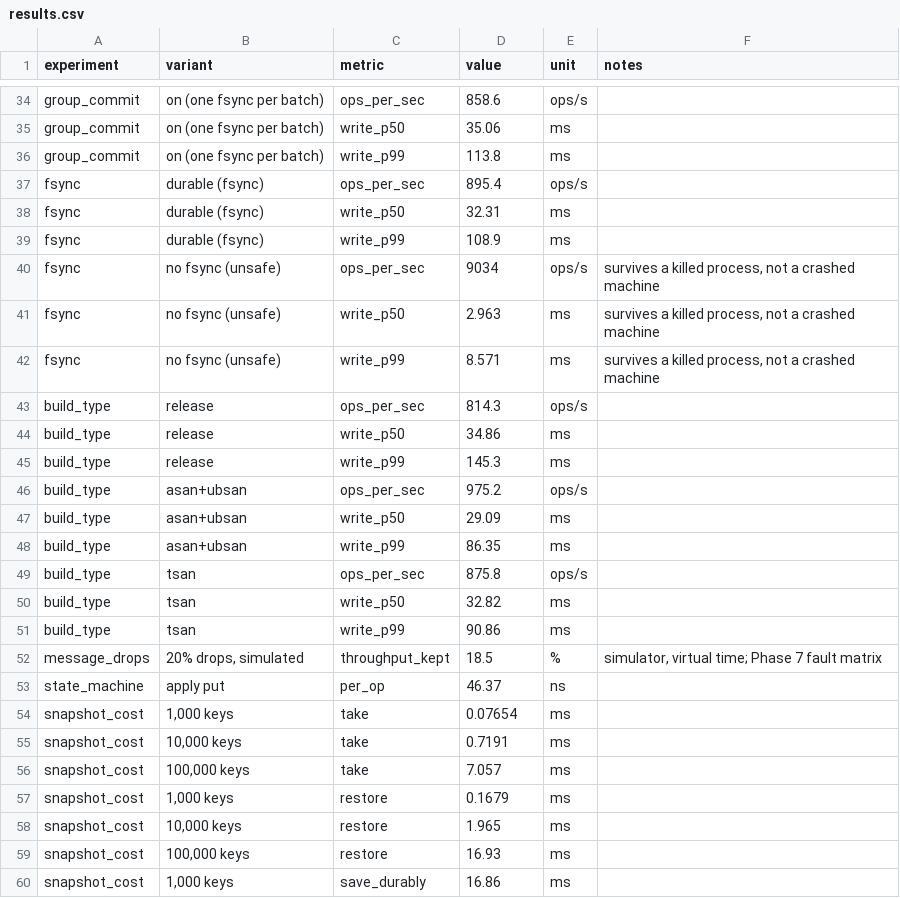
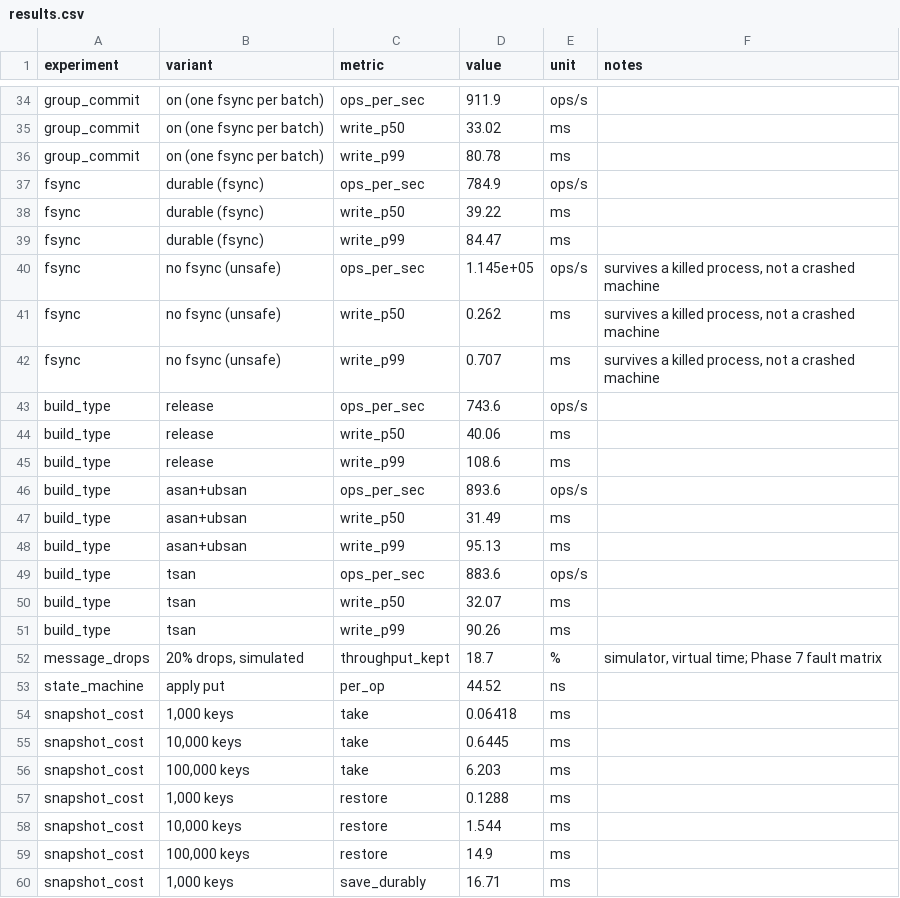
Before and after one commit to spoigai21/raftkv, a CSV file: docs/results.csv, drawn as a sheet; only a part is shown, gaps mark what is left out; the diff covers the shown part only; the diff names each change by its address in the sheet, - before the commit and + after, or states it on an @@ line.

```diff
--- a/docs/results.csv
+++ b/docs/results.csv
-D34 (value): 858.6
+D34 (value): 911.9
-D35 (value): 35.06
+D35 (value): 33.02
-D36 (value): 113.8
+D36 (value): 80.78
-D37 (value): 895.4
+D37 (value): 784.9
-D38 (value): 32.31
+D38 (value): 39.22
-D39 (value): 108.9
+D39 (value): 84.47
-D40 (value): 9034
+D40 (value): 1.145e+05
-D41 (value): 2.963
+D41 (value): 0.262
-D42 (value): 8.571
+D42 (value): 0.707
-D43 (value): 814.3
+D43 (value): 743.6
-D44 (value): 34.86
+D44 (value): 40.06
-D45 (value): 145.3
+D45 (value): 108.6
-D46 (value): 975.2
+D46 (value): 893.6
-D47 (value): 29.09
+D47 (value): 31.49
-D48 (value): 86.35
+D48 (value): 95.13
-D49 (value): 875.8
+D49 (value): 883.6
-D50 (value): 32.82
+D50 (value): 32.07
-D51 (value): 90.86
+D51 (value): 90.26
-D52 (value): 18.5
+D52 (value): 18.7
-D53 (value): 46.37
+D53 (value): 44.52
-D54 (value): 0.07654
+D54 (value): 0.06418
-D55 (value): 0.7191
+D55 (value): 0.6445
-D56 (value): 7.057
+D56 (value): 6.203
-D57 (value): 0.1679
+D57 (value): 0.1288
-D58 (value): 1.965
+D58 (value): 1.544
-D59 (value): 16.93
+D59 (value): 14.9
-D60 (value): 16.86
+D60 (value): 16.71
```
Also changed, not shown: 31 edited cells elsewhere in this file, 16 other files.
